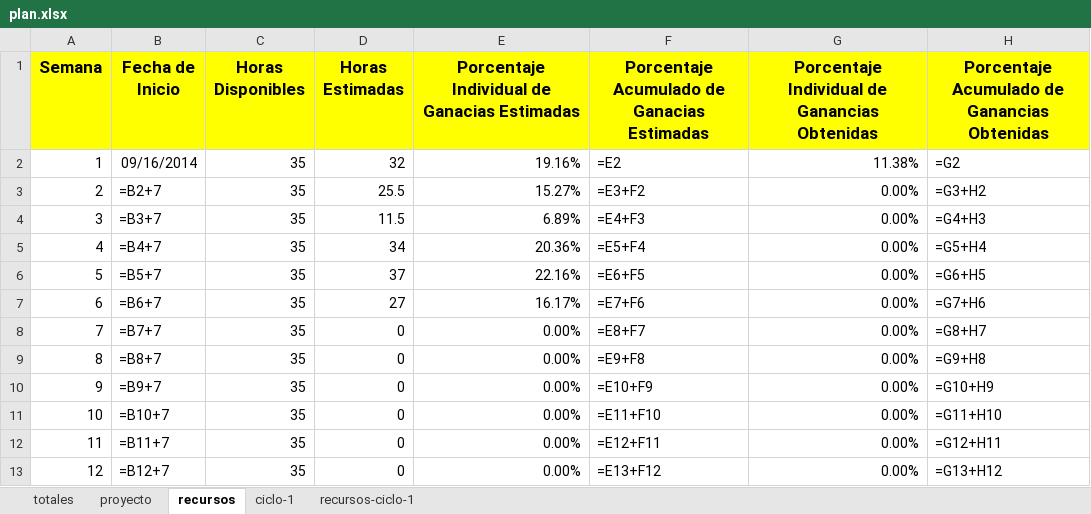
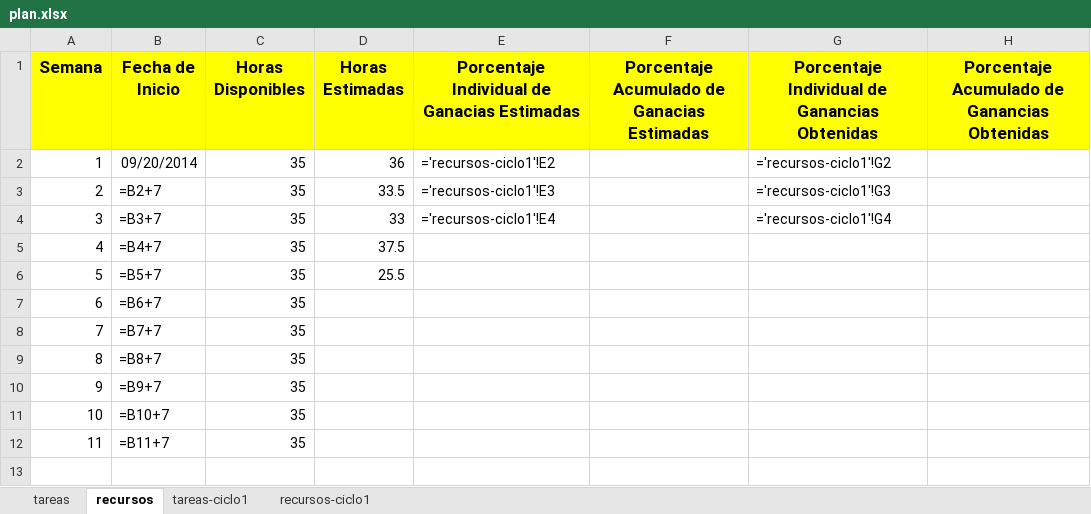
Before and after one commit to jw92/PPR, an Excel workbook: tspi/plan.xlsx, sheet recursos, drawn as a sheet; values as stored, in another font and other column widths than the file's, no borders; formulas without a stored value are shown as written; charts and pictures not drawn; removed rows and columns are numbered as before the commit, all else as after; the diff names each change by its address in the sheet, - before the commit and + after, or states it on an @@ line.

```diff
--- a/tspi/plan.xlsx (sheet recursos)
+++ b/tspi/plan.xlsx (sheet recursos)
-sheet tab: totales
+sheet tab: tareas
-sheet tab: ciclo-1
+sheet tab: recursos-ciclo1
-sheet tab: proyecto
-sheet tab: recursos-ciclo-1
+sheet tab: tareas-ciclo1
-row 2: 1 | 09/16/2014 | 35 | 32 | 19.16% | =E2 | 11.38% | =G2
+row 2: 1 | 09/20/2014 | 35 | 36 | ='recursos-ciclo1'!E2 |  | ='recursos-ciclo1'!G2
-D3 (Horas Estimadas): 25.5
+D3 (Horas Estimadas): 33.5
-E3: 15.27%
+E3: ='recursos-ciclo1'!E3
-F3: =E3+F2
+F3: (empty)
-G3: 0.00%
+G3: ='recursos-ciclo1'!G3
-H3: =G3+H2
+H3: (empty)
-D4 (Horas Estimadas): 11.5
+D4 (Horas Estimadas): 33
-E4: 6.89%
+E4: ='recursos-ciclo1'!E4
-F4: =E4+F3
+F4: (empty)
-G4: 0.00%
+G4: ='recursos-ciclo1'!G4
-H4: =G4+H3
+H4: (empty)
-D5 (Horas Estimadas): 34
+D5 (Horas Estimadas): 37.5
-E5: 20.36%
+E5: (empty)
-F5: =E5+F4
+F5: (empty)
-G5:G12: 0.00%
+G5:G12: (empty)
-H5: =G5+H4
+H5: (empty)
-D6 (Horas Estimadas): 37
+D6 (Horas Estimadas): 25.5
-E6: 22.16%
+E6: (empty)
-F6: =E6+F5
+F6: (empty)
-H6: =G6+H5
+H6: (empty)
-D7 (Horas Estimadas): 27
+D7 (Horas Estimadas): (empty)
-E7: 16.17%
+E7: (empty)
-F7: =E7+F6
+F7: (empty)
-H7: =G7+H6
+H7: (empty)
-D8:D12 (Horas Estimadas): 0
+D8:D12 (Horas Estimadas): (empty)
-E8:E12: 0.00%
+E8:E12: (empty)
-F8: =E8+F7
+F8: (empty)
-H8: =G8+H7
+H8: (empty)
-F9: =E9+F8
+F9: (empty)
-H9: =G9+H8
+H9: (empty)
-F10: =E10+F9
+F10: (empty)
-H10: =G10+H9
+H10: (empty)
-F11: =E11+F10
+F11: (empty)
-H11: =G11+H10
+H11: (empty)
-F12: =E12+F11
+F12: (empty)
-H12: =G12+H11
+H12: (empty)
-row 13: 12 | =B12+7 | 35 | 0 | 0.00% | =E13+F12 | 0.00% | =G13+H12
```
Also changed, not shown: sheet recursos-ciclo1, sheet tareas, charts or pictures, tspi/ciclo-1/logt3/20095495.xlsx, tspi/ciclo-1/task1/20106065.xlsx, 53 other files.
